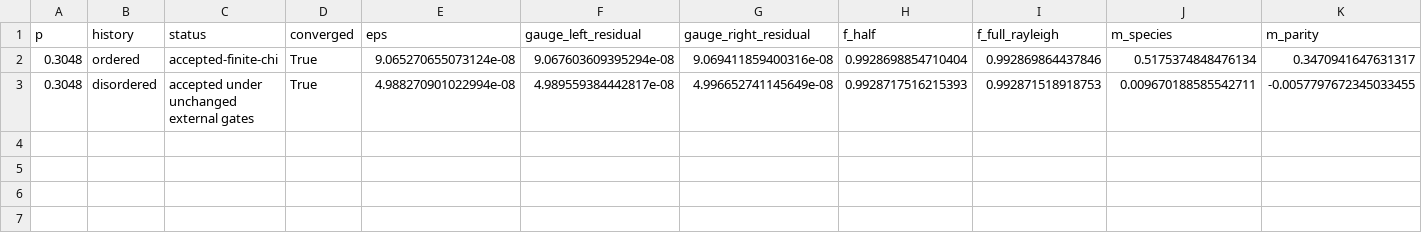
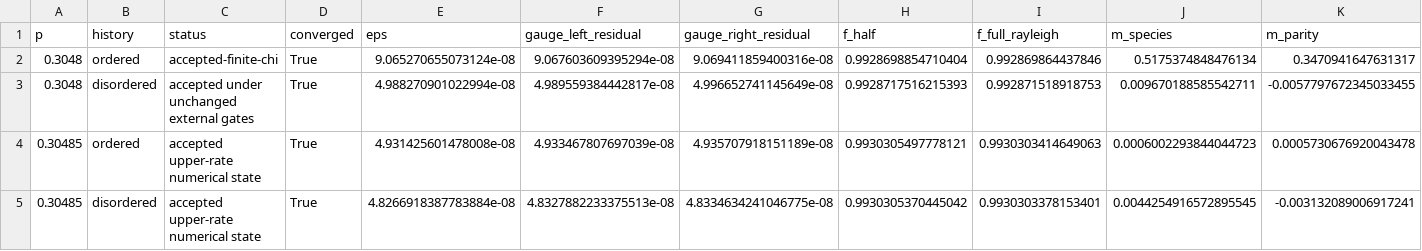
Before and after one commit to MIKEAA2020/arena-max--physics, a CSV file: research/transition-order/branch128-upper.csv, drawn as a sheet; only a part is shown; rows hold the shown columns only; the diff names each change by its address in the sheet, - before the commit and + after, or states it on an @@ line.

Commit message:
Record chi128 second-common-rate test: complete: both upper-rate numerical states accepted

```diff
--- a/research/transition-order/branch128-upper.csv
+++ b/research/transition-order/branch128-upper.csv
+row 4: 0.30485 | ordered | accepted upper-rate numerical state | True | 4.931425601478008e-08 | 4.933467807697039e-08 | 4.935707918151189e-08 | 0.9930305497778121 | 0.9930303414649063 | 0.0006002293844044723 | 0.0005730676920043478
+row 5: 0.30485 | disordered | accepted upper-rate numerical state | True | 4.8266918387783884e-08 | 4.8327882233375513e-08 | 4.8334634241046775e-08 | 0.9930305370445042 | 0.9930303378153401 | 0.0044254916572895545 | -0.003132089006917241
```
Also changed, not shown: 26 other files.
